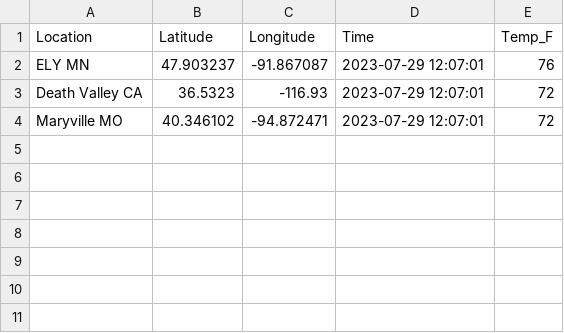
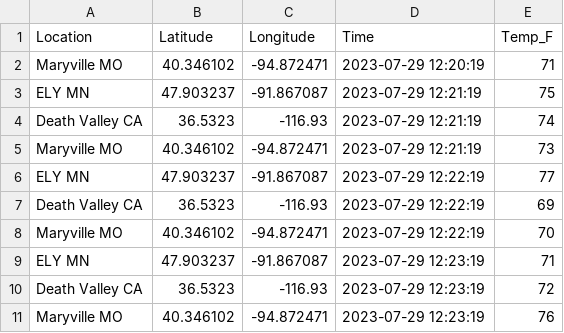
Before and after one commit to AMersman/cintel-05-live-updates, a CSV file: data/mtcars_location.csv, drawn as a sheet.

```diff
--- a/data/mtcars_location.csv
+++ b/data/mtcars_location.csv
@@ -1,4 +1,11 @@
 Location,Latitude,Longitude,Time,Temp_F
-ELY MN,47.903237,-91.867087,2023-07-29 12:07:01,76
-Death Valley CA,36.5323,-116.93,2023-07-29 12:07:01,72
-Maryville MO,40.346102,-94.872471,2023-07-29 12:07:01,72
+Maryville MO,40.346102,-94.872471,2023-07-29 12:20:19,71
+ELY MN,47.903237,-91.867087,2023-07-29 12:21:19,75
+Death Valley CA,36.5323,-116.93,2023-07-29 12:21:19,74
+Maryville MO,40.346102,-94.872471,2023-07-29 12:21:19,73
+ELY MN,47.903237,-91.867087,2023-07-29 12:22:19,77
+Death Valley CA,36.5323,-116.93,2023-07-29 12:22:19,69
+Maryville MO,40.346102,-94.872471,2023-07-29 12:22:19,70
+ELY MN,47.903237,-91.867087,2023-07-29 12:23:19,71
+Death Valley CA,36.5323,-116.93,2023-07-29 12:23:19,72
+Maryville MO,40.346102,-94.872471,2023-07-29 12:23:19,76
```
Also changed, not shown: 9 other files.
